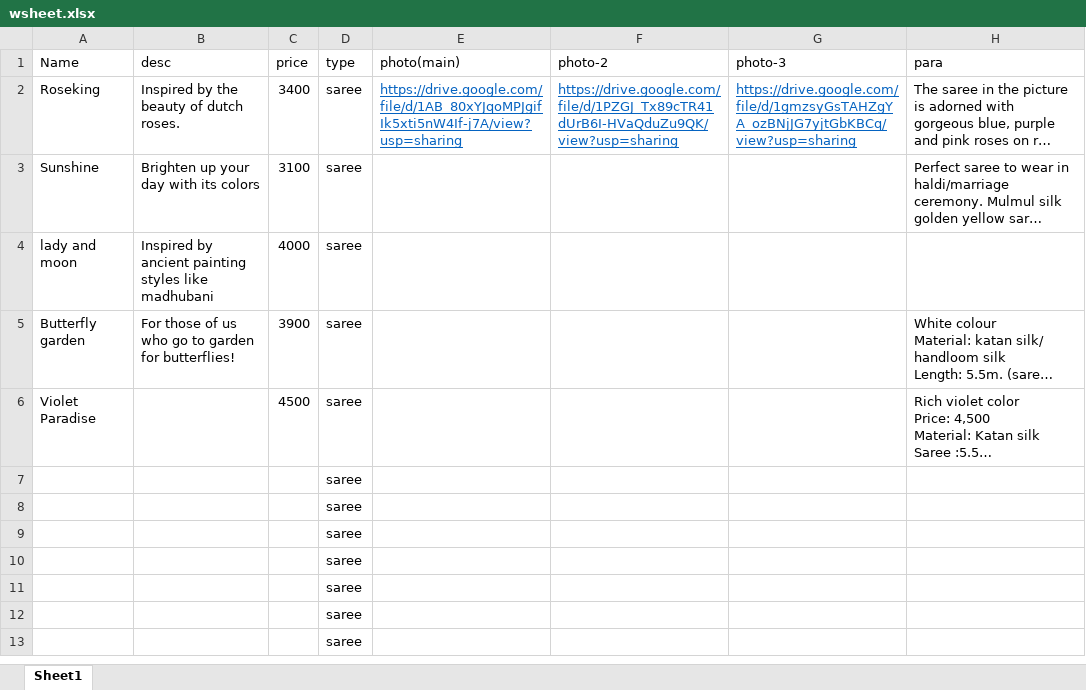
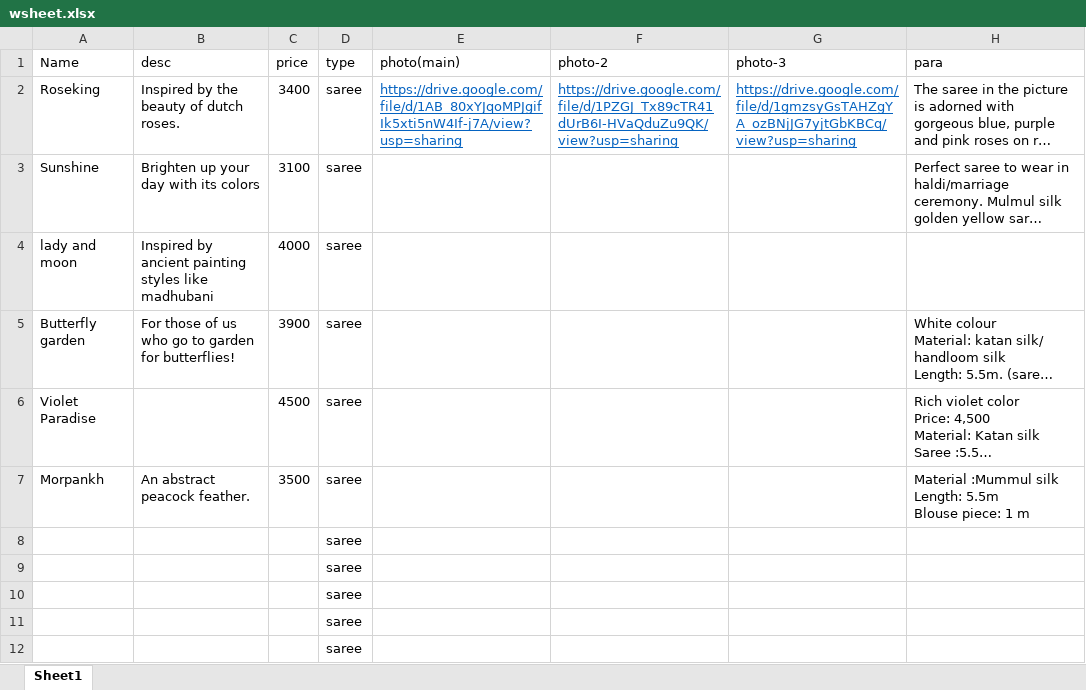
Before and after one commit to manuka03/Swarnakshara, an Excel workbook: wsheet.xlsx, sheet Sheet1, drawn as a sheet; only a part is shown; the shorter side is filled out with more unchanged rows; long unchanged cells end in …; values as stored, in another font and other column widths than the file's, no borders; removed rows and columns are numbered as before the commit, all else as after; ↵ is a line break in a cell; the diff names each change by its address in the sheet, - before the commit and + after, or states it on an @@ line.

```diff
--- a/wsheet.xlsx (sheet Sheet1)
+++ b/wsheet.xlsx (sheet Sheet1)
-row 7:  |  |  | saree
+row 7: Morpankh | An abstract peacock feather. | 3500 | saree |  |  |  | Material :Mummul silk ↵ Length: 5.5m ↵ Blouse piece: 1 m
```
Also changed, not shown: 8 other files.
